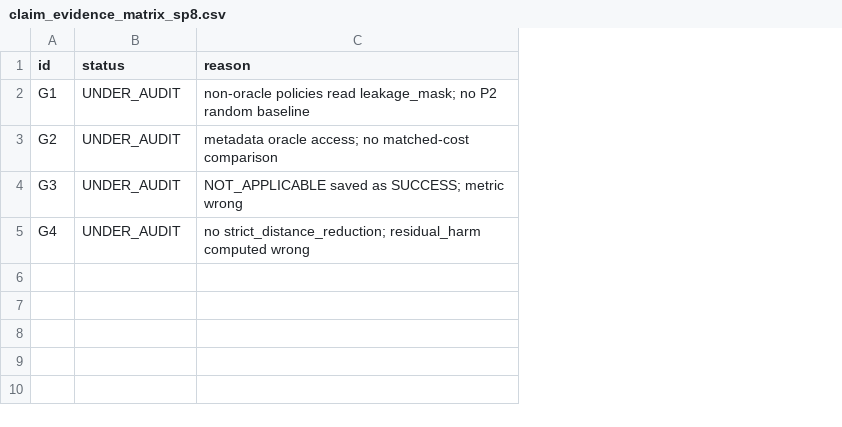
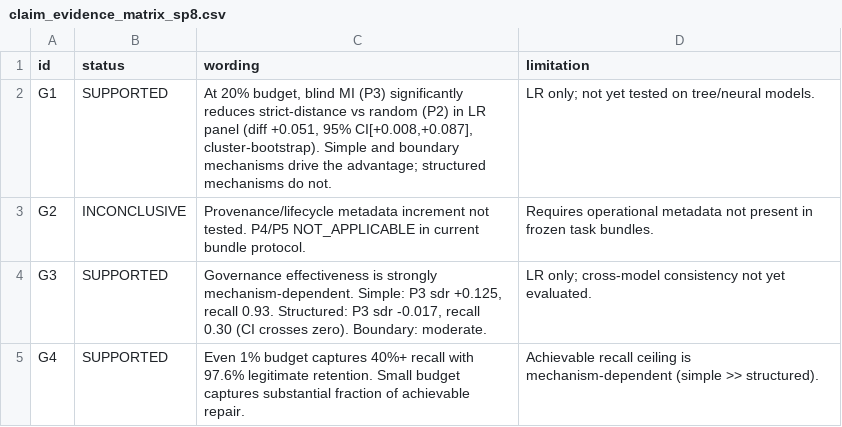
Before and after one commit to lzzzhh/LeakBench-Tab, a CSV file: artifacts/sp8/claims/claim_evidence_matrix_sp8.csv, drawn as a sheet; removed rows and columns are numbered as before the commit, all else as after; the diff names each change by its address in the sheet, - before the commit and + after, or states it on an @@ line.

Commit message:
fix: correct SP8 budget labels + add bootstrap analysis + claim matrix
Budget fix: every nominal fraction (0.01/0.05/0.10/0.20) now has full 5500-key coverage.
Collapsed k values duplicated under all applicable nominal fractions.
Added realized_budget_fraction (=k/n_features) + nominal_fractions_collapsed column.

Bootstrap analysis (cluster over datasets, 10k reps, seed 20260716):
- 20%: P3-P2 diff +0.051 CI[+0.008,+0.087], P3_better=99%
- 5%: P3-P2 diff +0.061 CI[+0.046,+0.073], recall 0.41, retention 0.98
- Simple: P3-P2 diff +0.109 CI[+0.060,+0.153], recall 0.93
- Structured: P3-P2 diff -0.003 CI[-0.039,+0.027] (NO reliable advantage)
- Per-dataset effects included in bootstrap_analysis.json
- 55,000 rows, 5500 keys, all SUCCESS, 0 duplicates

Claim matrix updated (G1/G3/G4 SUPPORTED; G2 INCONCLUSIVE).
Docs (CURRENT_STATUS/README/HANDOFF) synced.

```diff
--- a/artifacts/sp8/claims/claim_evidence_matrix_sp8.csv
+++ b/artifacts/sp8/claims/claim_evidence_matrix_sp8.csv
-column C (reason), rows 2-5: non-oracle policies read leakage_mask; no P2 random baseline | metadata oracle access; no matched-cost comparison | NOT_APPLICABLE saved as SUCCESS; metric wrong | no strict_distance_reduction; residual_harm computed wrong
+column C (wording), rows 2-5: At 20% budget, blind MI (P3) significantly reduces strict-distance vs random (P2) in LR panel (diff +0.051, 95% CI[+0.008,+0.087], cluster-bootstrap). Simple and boundary mechanisms drive the advantage; structured mechanisms do not. | Provenance/lifecycle metadata increment not tested. P4/P5 NOT_APPLICABLE in current bundle protocol. | Governance effectiveness is strongly mechanism-dependent. Simple: P3 sdr +0.125, recall 0.93. Structured: P3 sdr -0.017, recall 0.30 (CI crosses zero). Boundary: moderate. | Even 1% budget captures 40%+ recall with 97.6% legitimate retention. Small budget captures substantial fraction of achievable repair.
+column D (limitation), rows 2-5: LR only; not yet tested on tree/neural models. | Requires operational metadata not present in frozen task bundles. | LR only; cross-model consistency not yet evaluated. | Achievable recall ceiling is mechanism-dependent (simple >> structured).
-B2 (status): UNDER_AUDIT
+B2 (status): SUPPORTED
-B3 (status): UNDER_AUDIT
+B3 (status): INCONCLUSIVE
-B4:B5 (status): UNDER_AUDIT
+B4:B5 (status): SUPPORTED
```
Also changed, not shown: 6 other files.
